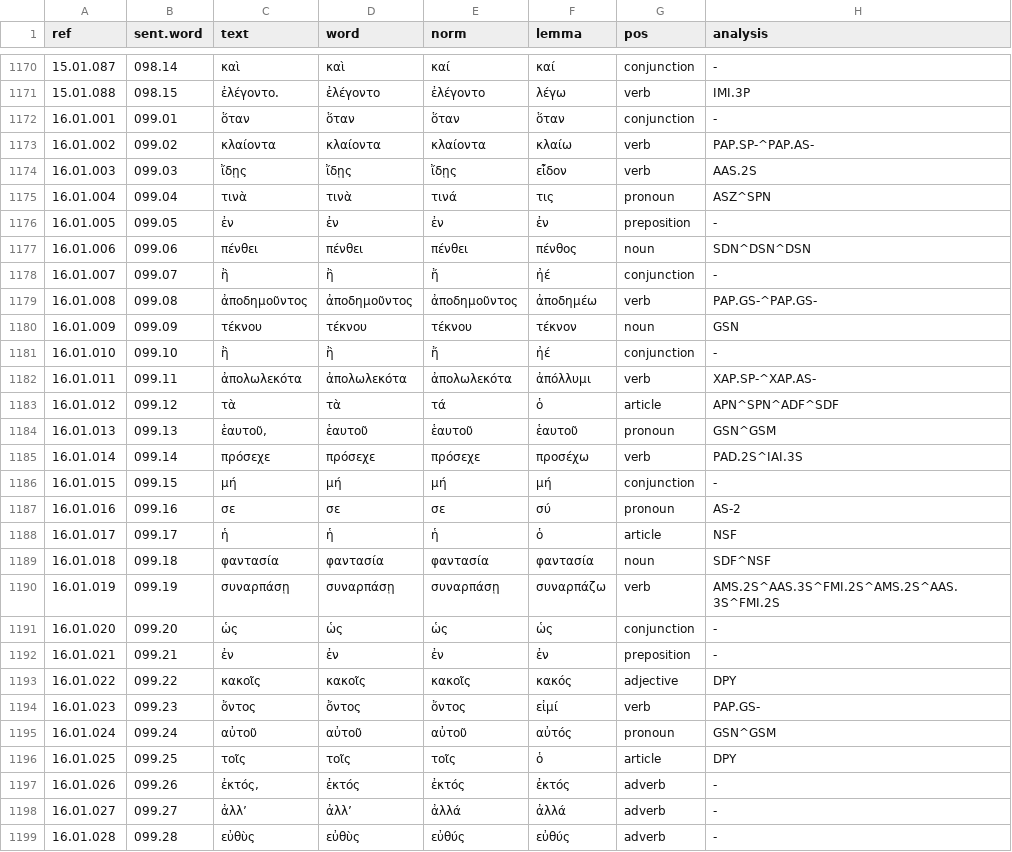
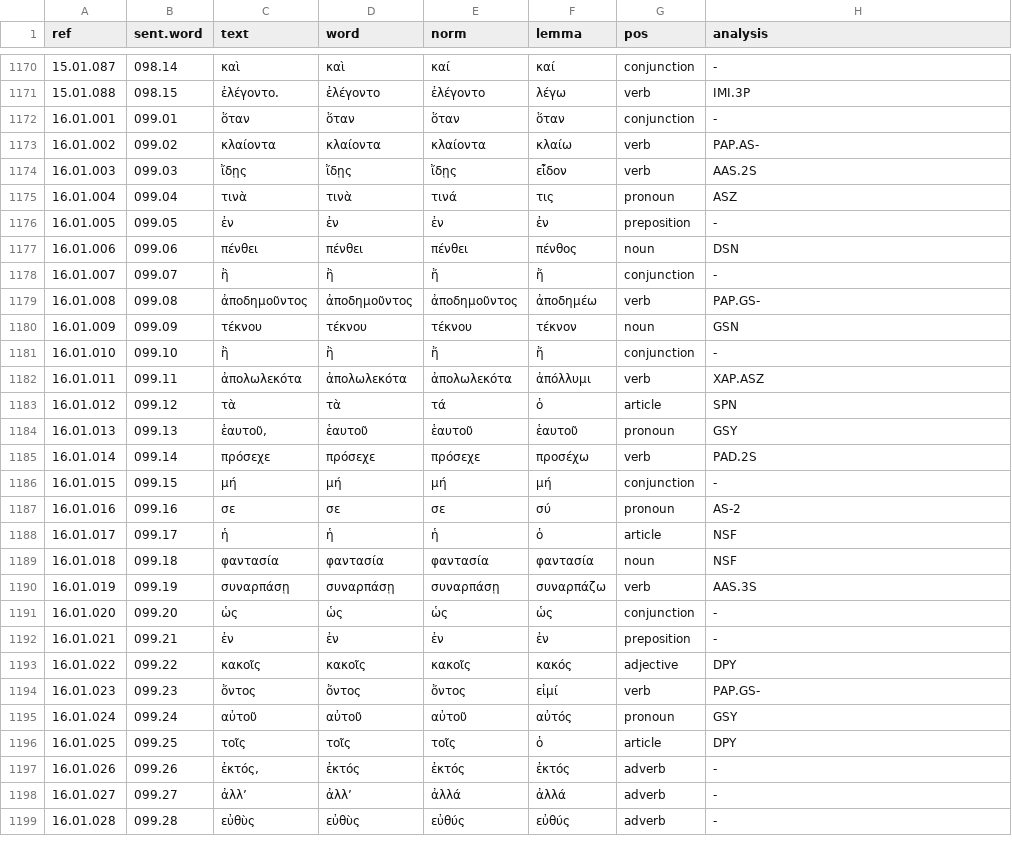
Before and after one commit to jtauber/enchiridion, a TSV file: analysis/tagged.tsv, drawn as a sheet; only a part is shown, gaps mark what is left out; the diff covers the shown part only.

```diff
--- a/analysis/tagged.tsv
+++ b/analysis/tagged.tsv
@@ -1172,15 +1172,15 @@ ref	sent.word	text	word	norm	lemma	pos	analysis
 16.01.001	099.01	ὅταν	ὅταν	ὅταν	ὅταν	conjunction	-
-16.01.002	099.02	κλαίοντα	κλαίοντα	κλαίοντα	κλαίω	verb	PAP.SP-^PAP.AS-
+16.01.002	099.02	κλαίοντα	κλαίοντα	κλαίοντα	κλαίω	verb	PAP.AS-
 16.01.003	099.03	ἴδῃς	ἴδῃς	ἴδῃς	εἶδον	verb	AAS.2S
-16.01.004	099.04	τινὰ	τινὰ	τινά	τις	pronoun	ASZ^SPN
+16.01.004	099.04	τινὰ	τινὰ	τινά	τις	pronoun	ASZ
 16.01.005	099.05	ἐν	ἐν	ἐν	ἐν	preposition	-
-16.01.006	099.06	πένθει	πένθει	πένθει	πένθος	noun	SDN^DSN^DSN
-16.01.007	099.07	ἢ	ἢ	ἤ	ἠέ	conjunction	-
-16.01.008	099.08	ἀποδημοῦντος	ἀποδημοῦντος	ἀποδημοῦντος	ἀποδημέω	verb	PAP.GS-^PAP.GS-
+16.01.006	099.06	πένθει	πένθει	πένθει	πένθος	noun	DSN
+16.01.007	099.07	ἢ	ἢ	ἤ	ἤ	conjunction	-
+16.01.008	099.08	ἀποδημοῦντος	ἀποδημοῦντος	ἀποδημοῦντος	ἀποδημέω	verb	PAP.GS-
 16.01.009	099.09	τέκνου	τέκνου	τέκνου	τέκνον	noun	GSN
-16.01.010	099.10	ἢ	ἢ	ἤ	ἠέ	conjunction	-
-16.01.011	099.11	ἀπολωλεκότα	ἀπολωλεκότα	ἀπολωλεκότα	ἀπόλλυμι	verb	XAP.SP-^XAP.AS-
-16.01.012	099.12	τὰ	τὰ	τά	ὁ	article	APN^SPN^ADF^SDF
-16.01.013	099.13	ἑαυτοῦ,	ἑαυτοῦ	ἑαυτοῦ	ἑαυτοῦ	pronoun	GSN^GSM
-16.01.014	099.14	πρόσεχε	πρόσεχε	πρόσεχε	προσέχω	verb	PAD.2S^IAI.3S
+16.01.010	099.10	ἢ	ἢ	ἤ	ἤ	conjunction	-
+16.01.011	099.11	ἀπολωλεκότα	ἀπολωλεκότα	ἀπολωλεκότα	ἀπόλλυμι	verb	XAP.ASZ
+16.01.012	099.12	τὰ	τὰ	τά	ὁ	article	SPN
+16.01.013	099.13	ἑαυτοῦ,	ἑαυτοῦ	ἑαυτοῦ	ἑαυτοῦ	pronoun	GSY
+16.01.014	099.14	πρόσεχε	πρόσεχε	πρόσεχε	προσέχω	verb	PAD.2S
 16.01.015	099.15	μή	μή	μή	μή	conjunction	-
@@ -1188,4 +1188,4 @@ ref	sent.word	text	word	norm	lemma	pos	analysis
 16.01.017	099.17	ἡ	ἡ	ἡ	ὁ	article	NSF
-16.01.018	099.18	φαντασία	φαντασία	φαντασία	φαντασία	noun	SDF^NSF
-16.01.019	099.19	συναρπάσῃ	συναρπάσῃ	συναρπάσῃ	συναρπάζω	verb	AMS.2S^AAS.3S^FMI.2S^AMS.2S^AAS.3S^FMI.2S
+16.01.018	099.18	φαντασία	φαντασία	φαντασία	φαντασία	noun	NSF
+16.01.019	099.19	συναρπάσῃ	συναρπάσῃ	συναρπάσῃ	συναρπάζω	verb	AAS.3S
 16.01.020	099.20	ὡς	ὡς	ὡς	ὡς	conjunction	-
@@ -1194,3 +1194,3 @@ ref	sent.word	text	word	norm	lemma	pos	analysis
 16.01.023	099.23	ὄντος	ὄντος	ὄντος	εἰμί	verb	PAP.GS-
-16.01.024	099.24	αὐτοῦ	αὐτοῦ	αὐτοῦ	αὐτός	pronoun	GSN^GSM
+16.01.024	099.24	αὐτοῦ	αὐτοῦ	αὐτοῦ	αὐτός	pronoun	GSY
 16.01.025	099.25	τοῖς	τοῖς	τοῖς	ὁ	article	DPY
```
Also changed, not shown: 27 edited cells elsewhere in this file, analysis/tagged_glossed.tsv, 1 other file.
